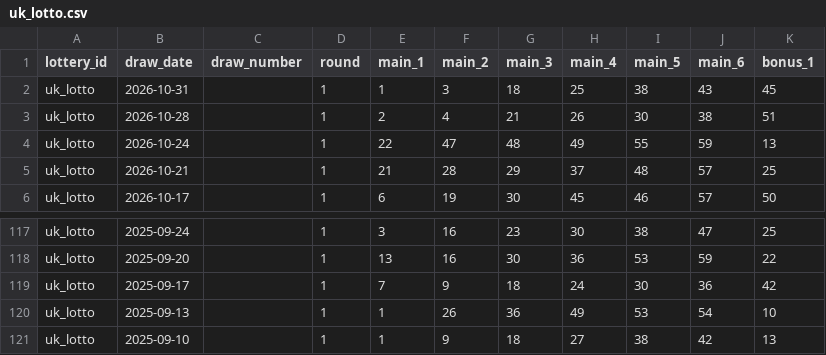
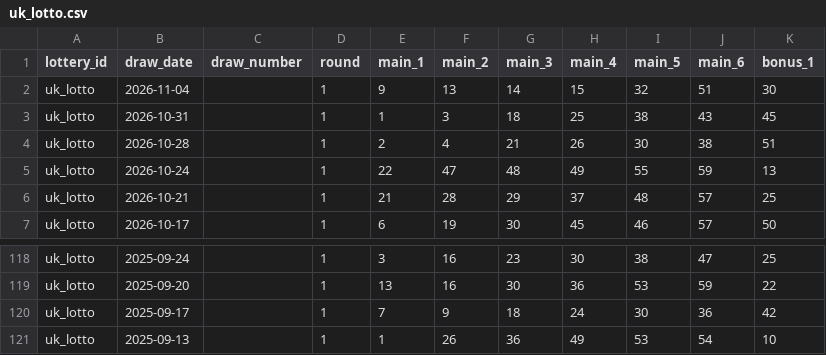
Before and after one commit to tonybjzhao/lottrun_flutter, a CSV file: docs/uk_lotto.csv, drawn as a sheet; only a part is shown, gaps mark what is left out.

```diff
--- a/docs/uk_lotto.csv
+++ b/docs/uk_lotto.csv
@@ -1,2 +1,3 @@
 lottery_id,draw_date,draw_number,round,main_1,main_2,main_3,main_4,main_5,main_6,bonus_1
+uk_lotto,2026-11-04,,1,9,13,14,15,32,51,30
 uk_lotto,2026-10-31,,1,1,3,18,25,38,43,45
@@ -120,2 +121 @@ uk_lotto,2025-09-17,,1,7,9,18,24,30,36,42
 uk_lotto,2025-09-13,,1,1,26,36,49,53,54,10
-uk_lotto,2025-09-10,,1,1,9,18,27,38,42,13
```
Also changed, not shown: docs/de_lotto_6aus49.csv, docs/fr_loto.csv, 10 other files.
